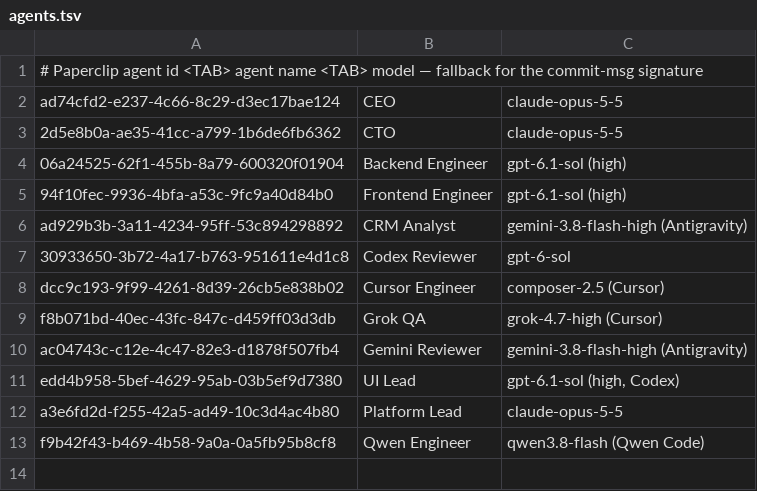
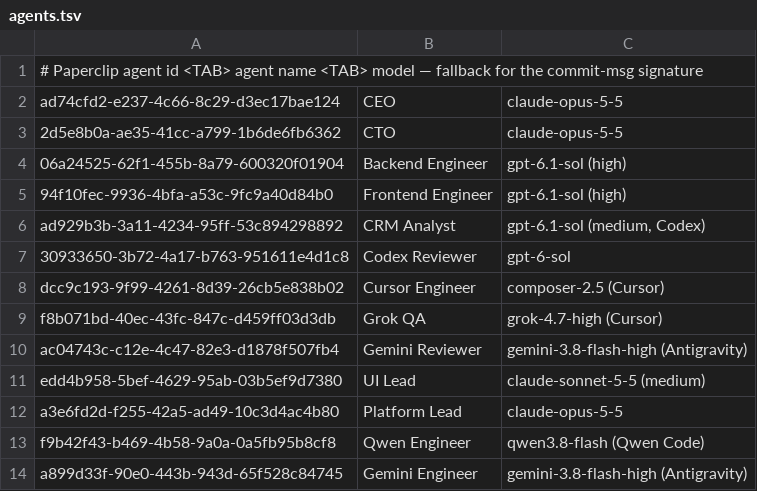
Before and after one commit to MepCity/crm_paperclip, a TSV file: .githooks/agents.tsv, drawn as a sheet.

```diff
--- a/.githooks/agents.tsv
+++ b/.githooks/agents.tsv
@@ -5,3 +5,3 @@ ad74cfd2-e237-4c66-8c29-d3ec17bae124	CEO	claude-opus-5-5
 94f10fec-9936-4bfa-a53c-9fc9a40d84b0	Frontend Engineer	gpt-6.1-sol (high)
-ad929b3b-3a11-4234-95ff-53c894298892	CRM Analyst	gemini-3.8-flash-high (Antigravity)
+ad929b3b-3a11-4234-95ff-53c894298892	CRM Analyst	gpt-6.1-sol (medium, Codex)
 30933650-3b72-4a17-b763-951611e4d1c8	Codex Reviewer	gpt-6-sol
@@ -10,4 +10,5 @@ f8b071bd-40ec-43fc-847c-d459ff03d3db	Grok QA	grok-4.7-high (Cursor)
 ac04743c-c12e-4c47-82e3-d1878f507fb4	Gemini Reviewer	gemini-3.8-flash-high (Antigravity)
-edd4b958-5bef-4629-95ab-03b5ef9d7380	UI Lead	gpt-6.1-sol (high, Codex)
+edd4b958-5bef-4629-95ab-03b5ef9d7380	UI Lead	claude-sonnet-5-5 (medium)
 a3e6fd2d-f255-42a5-ad49-10c3d4ac4b80	Platform Lead	claude-opus-5-5
 f9b42f43-b469-4b58-9a0a-0a5fb95b8cf8	Qwen Engineer	qwen3.8-flash (Qwen Code)
+a899d33f-90e0-443b-943d-65f528c84745	Gemini Engineer	gemini-3.8-flash-high (Antigravity)
```
